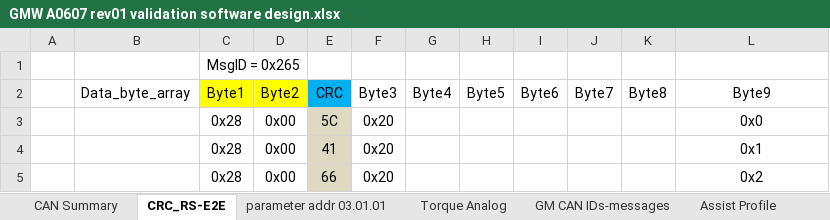
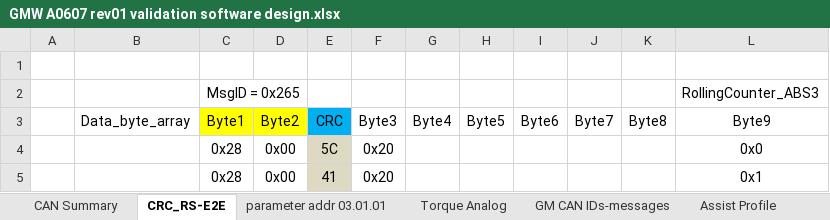
Before and after one commit to Coogliang/A0607, an Excel workbook: GMW A0607 rev01 validation software design.xlsx, sheet CRC_RS-E2E, drawn as a sheet; only a part is shown; the shorter side is filled out with more unchanged rows; values as stored, in another font and other column widths than the file's, no borders; charts and pictures not drawn; removed rows and columns are numbered as before the commit, all else as after; the diff names each change by its address in the sheet, - before the commit and + after, or states it on an @@ line.

```diff
--- a/GMW A0607 rev01 validation software design.xlsx (sheet CRC_RS-E2E)
+++ b/GMW A0607 rev01 validation software design.xlsx (sheet CRC_RS-E2E)
-C1: MsgID = 0x265
+C1: (empty)
-C1:D1 merged
+row 2:  |  | MsgID = 0x265 |  |  |  |  |  |  |  |  | RollingCounter_ABS3
```
Also changed, not shown: charts or pictures, 1 other file.
